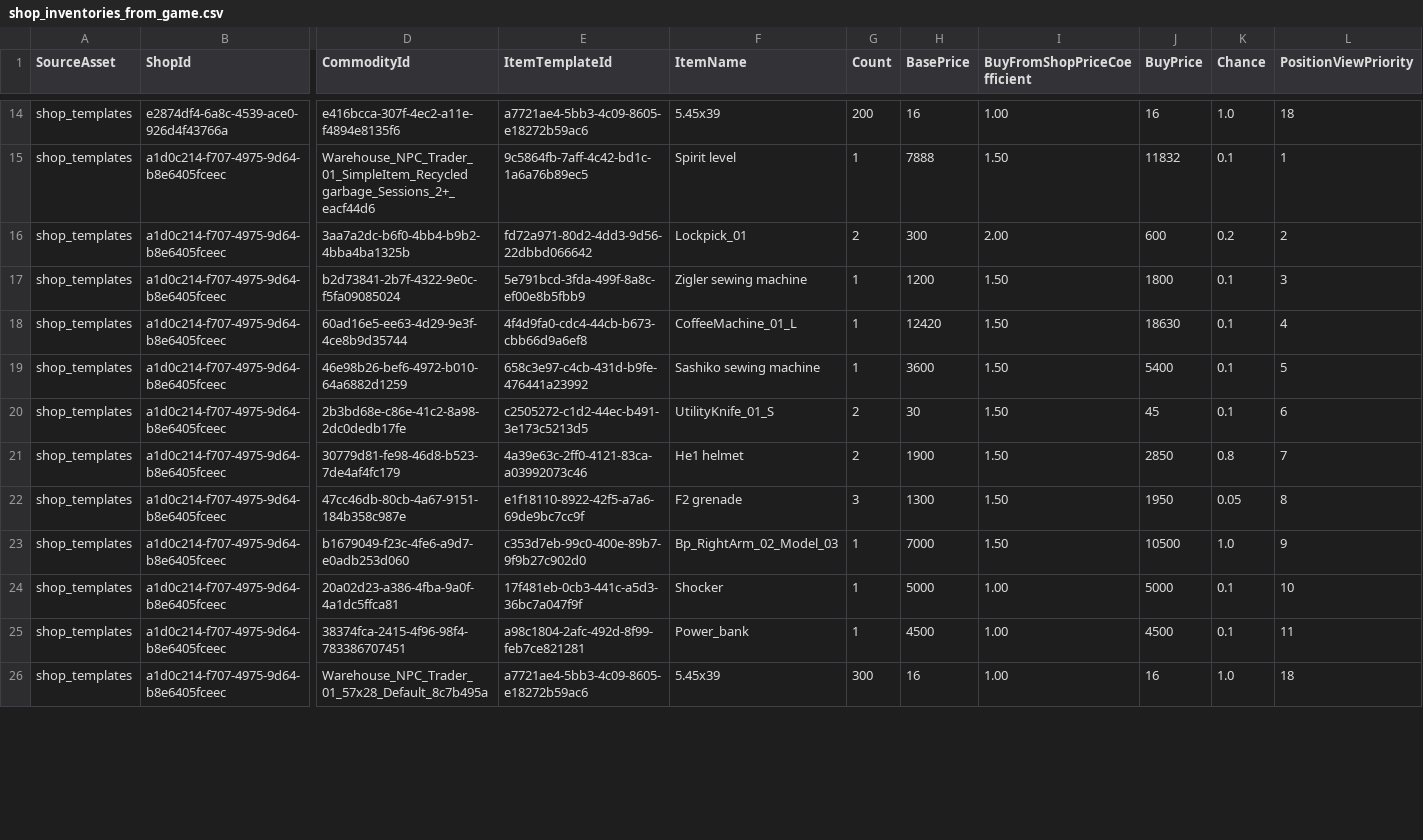
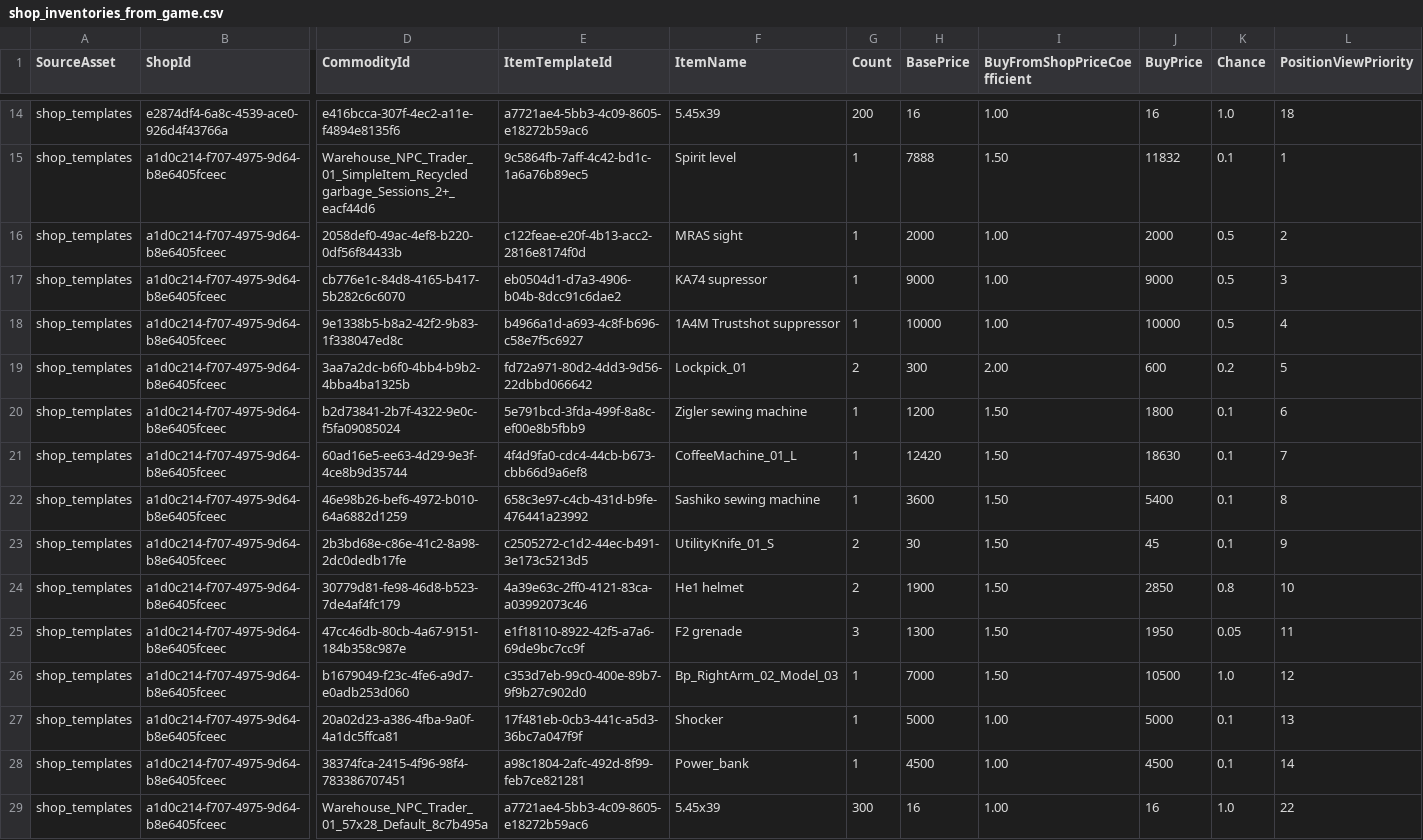
Before and after one commit to matziq/cargo-hunters-save-editor, a CSV file: shop_inventories_from_game.csv, drawn as a sheet; only a part is shown, gaps mark what is left out; addresses are those after the commit; rows hold the shown columns only; the diff covers the shown part only; the diff names each change by its address in the sheet, - before the commit and + after, or states it on an @@ line.

Commit message:
Catalog refresh: Cargo Hunters v0.26.29.47 (+11 items, new raid shop)
Re-extracted from a fresh game install via 'Pull new CSV from game'.

Added items (11):
- Ballistic_Shield_01 (new shield)
- FYI cap (new headgear)
- Mod_Armor_01, Mod_Radiation_Resistance_01 (new armor/rad mods)
- LeftArm_02_Model_03, LeftLeg_02_Model_03, RightLeg_02_Model_03 and their BP counterparts (new body-part variants)
- Broken structure (world destructible)

New shop: 02_Port_YellowVan_RaidShop (now stocks .454, 1A4M Trustshot suppressor, etc.).

Minor: trimmed leading/trailing whitespace on a handful of ItemName values and dropped a blank trailing row.

```diff
--- a/shop_inventories_from_game.csv
+++ b/shop_inventories_from_game.csv
+row 16: shop_templates | a1d0c214-f707-4975-9d64-b8e6405fceec | 2058def0-49ac-4ef8-b220-0df56f84433b | c122feae-e20f-4b13-acc2-2816e8174f0d | MRAS sight | 1 | 2000 | 1.00 | 2000 | 0.5 | 2
+row 17: shop_templates | a1d0c214-f707-4975-9d64-b8e6405fceec | cb776e1c-84d8-4165-b417-5b282c6c6070 | eb0504d1-d7a3-4906-b04b-8dcc91c6dae2 | KA74 supressor | 1 | 9000 | 1.00 | 9000 | 0.5 | 3
+row 18: shop_templates | a1d0c214-f707-4975-9d64-b8e6405fceec | 9e1338b5-b8a2-42f2-9b83-1f338047ed8c | b4966a1d-a693-4c8f-b696-c58e7f5c6927 | 1A4M Trustshot suppressor | 1 | 10000 | 1.00 | 10000 | 0.5 | 4
-L19 (PositionViewPriority): 2
+L19 (PositionViewPriority): 5
-L20 (PositionViewPriority): 3
+L20 (PositionViewPriority): 6
-L21 (PositionViewPriority): 4
+L21 (PositionViewPriority): 7
-L22 (PositionViewPriority): 5
+L22 (PositionViewPriority): 8
-L23 (PositionViewPriority): 6
+L23 (PositionViewPriority): 9
-L24 (PositionViewPriority): 7
+L24 (PositionViewPriority): 10
-L25 (PositionViewPriority): 8
+L25 (PositionViewPriority): 11
-L26 (PositionViewPriority): 9
+L26 (PositionViewPriority): 12
-L27 (PositionViewPriority): 10
+L27 (PositionViewPriority): 13
-L28 (PositionViewPriority): 11
+L28 (PositionViewPriority): 14
-L29 (PositionViewPriority): 18
+L29 (PositionViewPriority): 22
```
Also changed, not shown: 4 added rows and 43 edited cells elsewhere in this file, 1 other file.
